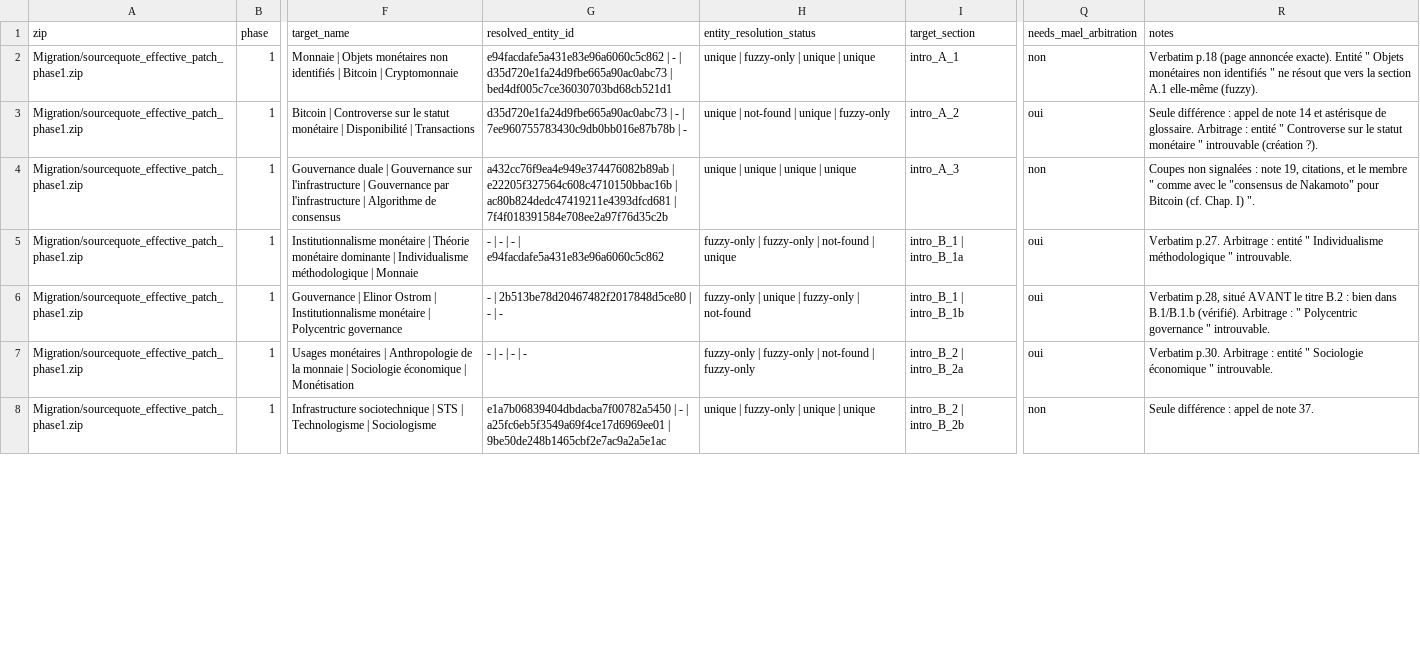
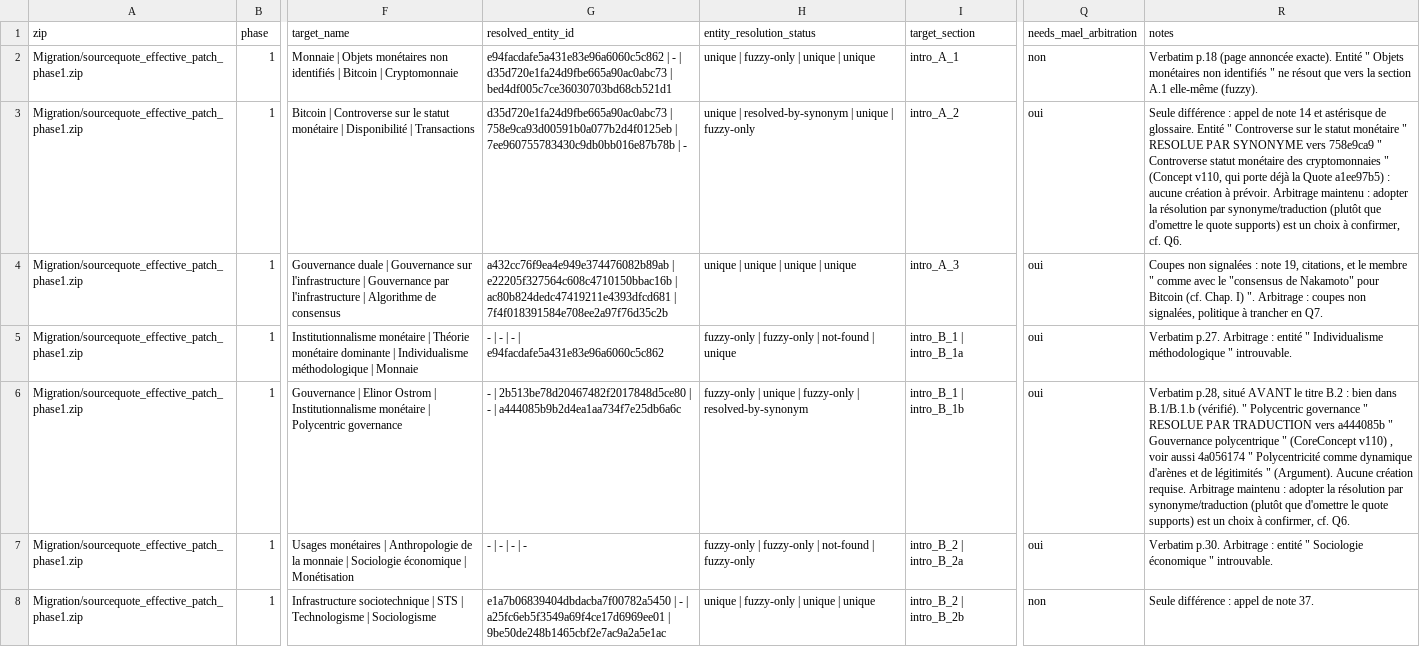
Before and after one commit to Elma-Landro/Website-Mael-Rolland.eth_V.1, a CSV file: docs/audits/data/sourcequote-migration-verification-v1.csv, drawn as a sheet; only a part is shown, gaps mark what is left out; the diff covers the shown part only; the diff names each change by its address in the sheet, - before the commit and + after, or states it on an @@ line.

```diff
--- a/docs/audits/data/sourcequote-migration-verification-v1.csv
+++ b/docs/audits/data/sourcequote-migration-verification-v1.csv
-G3 (resolved_entity_id): d35d720e1fa24d9fbe665a90ac0abc73 | - | 7ee960755783430c9db0bb016e87b78b…
+G3 (resolved_entity_id): d35d720e1fa24d9fbe665a90ac0abc73 | 758e9ca93d00591b0a077b2d4f0125eb | 7ee960755783430c9db0bb016e87b78b…
-H3 (entity_resolution_status): unique | not-found | unique | fuzzy-only
+H3 (entity_resolution_status): unique | resolved-by-synonym | unique | fuzzy-only
-R3 (notes): …de glossaire. Arbitrage : entité " Controverse sur le statut monétaire " introuvable (création ?).
+R3 (notes): …de glossaire. Entité " Controverse sur le statut monétaire " RESOLUE PAR SYNONYME vers 758e9ca9 " Controverse statut monétaire des cryptomonnaies " (Concept v110, qui porte déjà la Quote a1ee97b5) : aucune création à prévoir. Arbitrage maintenu : adopter la résolution par synonyme/traduction (plutôt que d'omettre le quote supports) est un choix à confirmer, cf. Q6.
-Q4 (needs_mael_arbitration): non
+Q4 (needs_mael_arbitration): oui
-R4 (notes): …I) ".
+R4 (notes): …I) ". Arbitrage : coupes non signalées, politique à trancher en Q7.
-G6 (resolved_entity_id): …- | -
+G6 (resolved_entity_id): …- | a444085b9b2d4ea1aa734f7e25db6a6c
-H6 (entity_resolution_status): …fuzzy-only | not-found
+H6 (entity_resolution_status): …fuzzy-only | resolved-by-synonym
-R6 (notes): …B.1/B.1.b (vérifié). Arbitrage : " Polycentric governance " introuvable.
+R6 (notes): …B.1/B.1.b (vérifié). " Polycentric governance " RESOLUE PAR TRADUCTION vers a444085b " Gouvernance polycentrique " (CoreConcept v110) , voir aussi 4a056174 " Polycentricité comme dynamique d'arènes et de légitimités " (Argument). Aucune création requise. Arbitrage maintenu : adopter la résolution par synonyme/traduction (plutôt que d'omettre le quote supports) est un choix à confirmer, cf. Q6.
```
Also changed, not shown: 22 edited cells elsewhere in this file, 1 other file.
